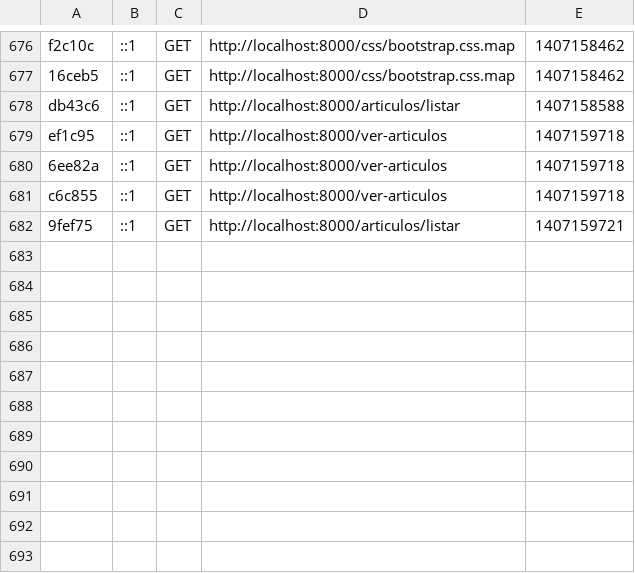
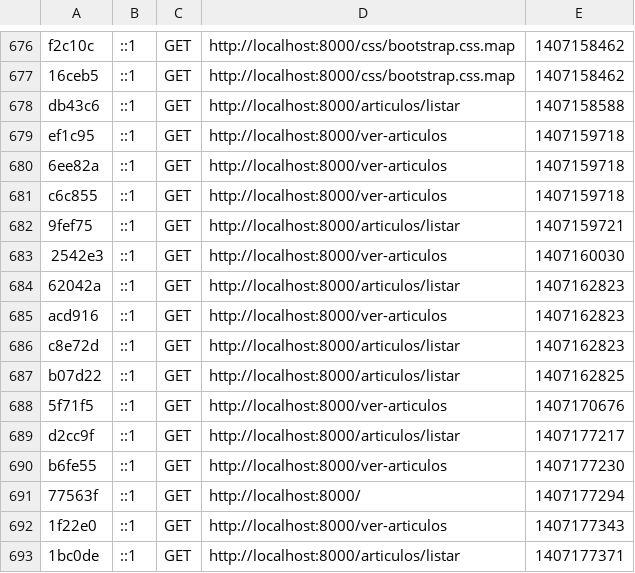
Before and after one commit to maccevedor/Symfony, a CSV file: app/cache/dev/profiler/index.csv, drawn as a sheet; only a part is shown, gaps mark what is left out; the diff names each change by its address in the sheet, - before the commit and + after, or states it on an @@ line.

```diff
--- a/app/cache/dev/profiler/index.csv
+++ b/app/cache/dev/profiler/index.csv
+row 683: 2542e3 | ::1 | GET | http://localhost:8000/ver-articulos | 1407160030
+row 684: 62042a | ::1 | GET | http://localhost:8000/articulos/listar | 1407162823
+row 685: acd916 | ::1 | GET | http://localhost:8000/ver-articulos | 1407162823
+row 686: c8e72d | ::1 | GET | http://localhost:8000/articulos/listar | 1407162823
+row 687: b07d22 | ::1 | GET | http://localhost:8000/articulos/listar | 1407162825
+row 688: 5f71f5 | ::1 | GET | http://localhost:8000/ver-articulos | 1407170676
+row 689: d2cc9f | ::1 | GET | http://localhost:8000/articulos/listar | 1407177217
+row 690: b6fe55 | ::1 | GET | http://localhost:8000/ver-articulos | 1407177230
+row 691: 77563f | ::1 | GET | http://localhost:8000/ | 1407177294
+row 692: 1f22e0 | ::1 | GET | http://localhost:8000/ver-articulos | 1407177343
+row 693: 1bc0de | ::1 | GET | http://localhost:8000/articulos/listar | 1407177371
```
Also changed, not shown: 2 other files.
